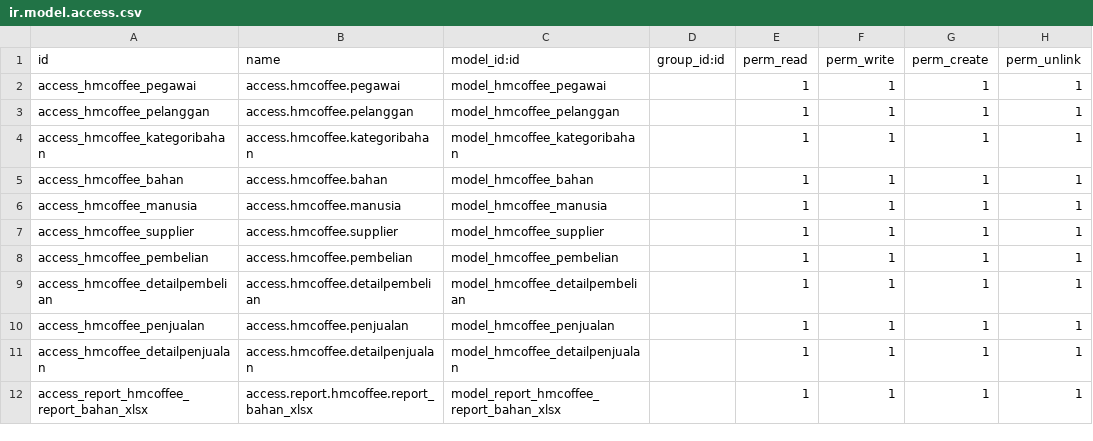
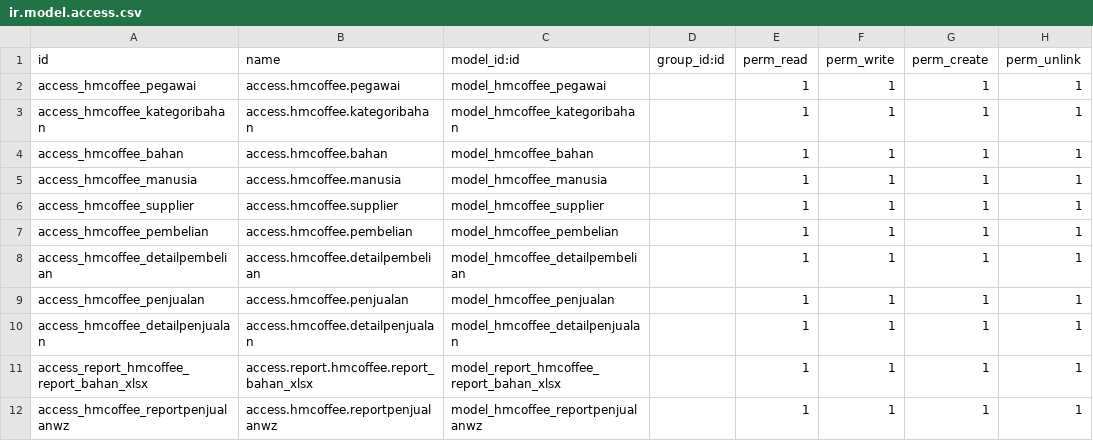
Before and after one commit to dhiraludvia/hmcoffee, a CSV file: security/ir.model.access.csv, drawn as a sheet; removed rows and columns are numbered as before the commit, all else as after; the diff names each change by its address in the sheet, - before the commit and + after, or states it on an @@ line.

Commit message:
add report, wizard, and inherit existing module

```diff
--- a/security/ir.model.access.csv
+++ b/security/ir.model.access.csv
-row 3: access_hmcoffee_pelanggan | access.hmcoffee.pelanggan | model_hmcoffee_pelanggan |  | 1 | 1 | 1 | 1
+row 12: access_hmcoffee_reportpenjualanwz | access.hmcoffee.reportpenjualanwz | model_hmcoffee_reportpenjualanwz |  | 1 | 1 | 1 | 1
```
Also changed, not shown: 16 other files.
